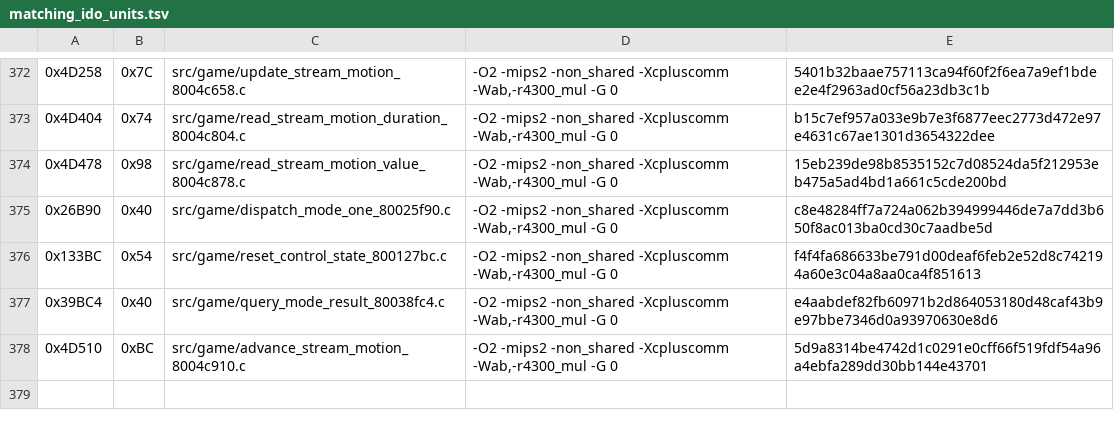
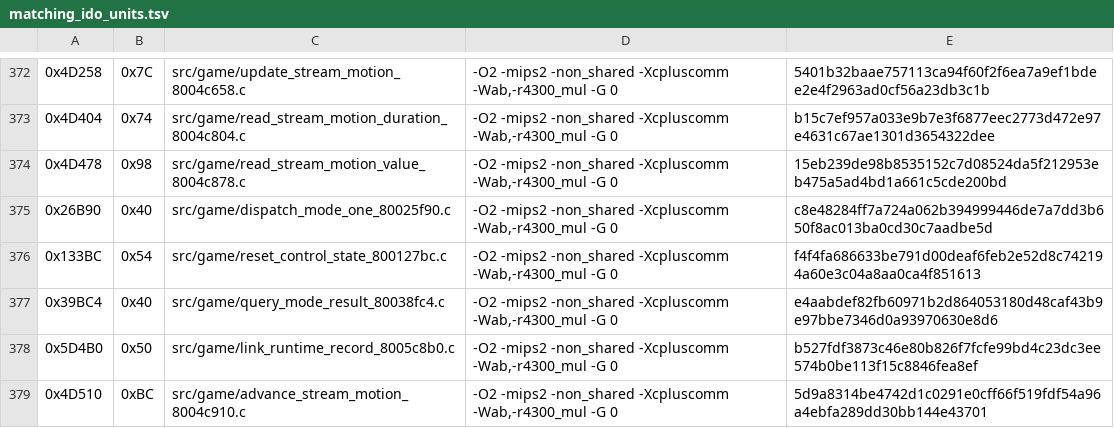
Before and after one commit to TheGh0stShip/Nagano-Winter-Olympics-98-N64, a TSV file: config/us/matching_ido_units.tsv, drawn as a sheet; only a part is shown, gaps mark what is left out; the diff names each change by its address in the sheet, - before the commit and + after, or states it on an @@ line.

Commit message:
Match runtime record linker

```diff
--- a/config/us/matching_ido_units.tsv
+++ b/config/us/matching_ido_units.tsv
+row 378: 0x5D4B0 | 0x50 | src/game/link_runtime_record_8005c8b0.c | -O2 -mips2 -non_shared -Xcpluscomm -Wab,-r4300_mul -G 0 | b527fdf3873c46e80b826f7fcfe99bd4c23dc3ee574b0be113f15c8846fea8ef
```
Also changed, not shown: 5 other files.
